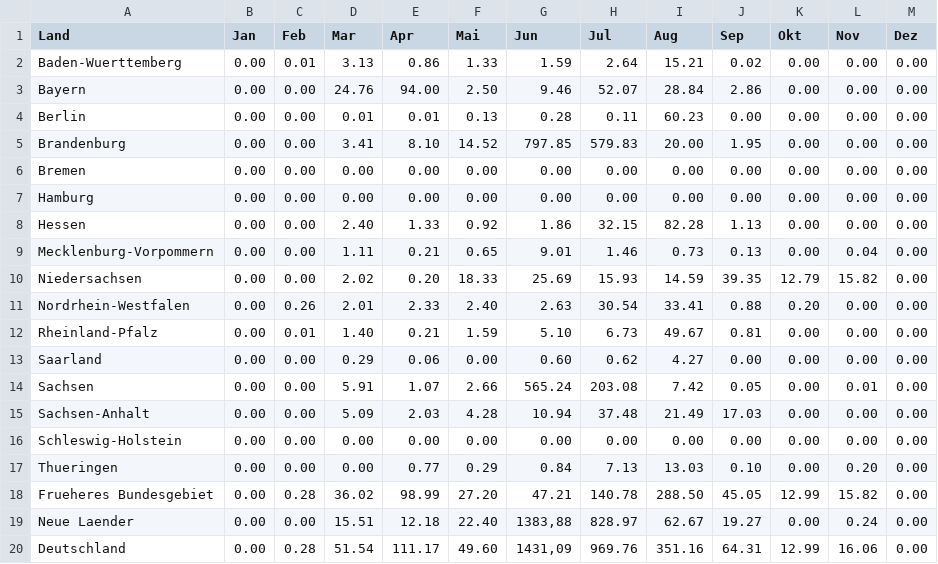
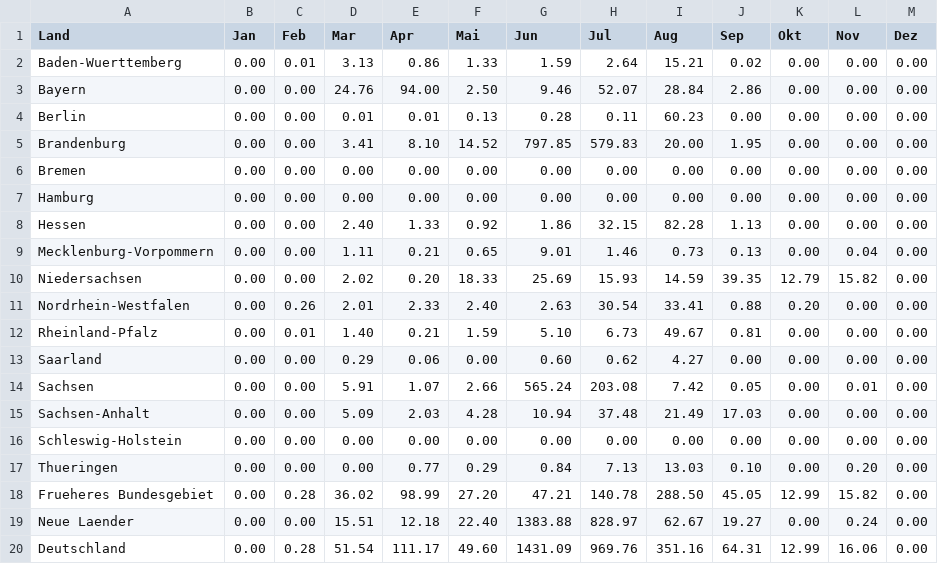
Before and after one commit to pfdata/dataviz-wildfire, a CSV file: project_wild_fire/data/bmel-statistik_de/2022/6B.csv, drawn as a sheet.

```diff
--- a/project_wild_fire/data/bmel-statistik_de/2022/6B.csv
+++ b/project_wild_fire/data/bmel-statistik_de/2022/6B.csv
@@ -18,3 +18,3 @@ Thueringen,"0.00","0.00","0.00","0.77","0.29","0.84","7.13","13.03","0.10","0.00
 Frueheres Bundesgebiet,"0.00","0.28","36.02","98.99","27.20","47.21","140.78","288.50","45.05","12.99","15.82","0.00"
-Neue Laender,"0.00","0.00","15.51","12.18","22.40","1383,88","828.97","62.67","19.27","0.00","0.24","0.00"
-Deutschland,"0.00","0.28","51.54","111.17","49.60","1431,09","969.76","351.16","64.31","12.99","16.06","0.00"
+Neue Laender,"0.00","0.00","15.51","12.18","22.40","1383.88","828.97","62.67","19.27","0.00","0.24","0.00"
+Deutschland,"0.00","0.28","51.54","111.17","49.60","1431.09","969.76","351.16","64.31","12.99","16.06","0.00"
```
Also changed, not shown: project_wild_fire/data/bmel-statistik_de/1996/6B.csv, project_wild_fire/data/bmel-statistik_de/2011/6B.csv, 2 other files.
